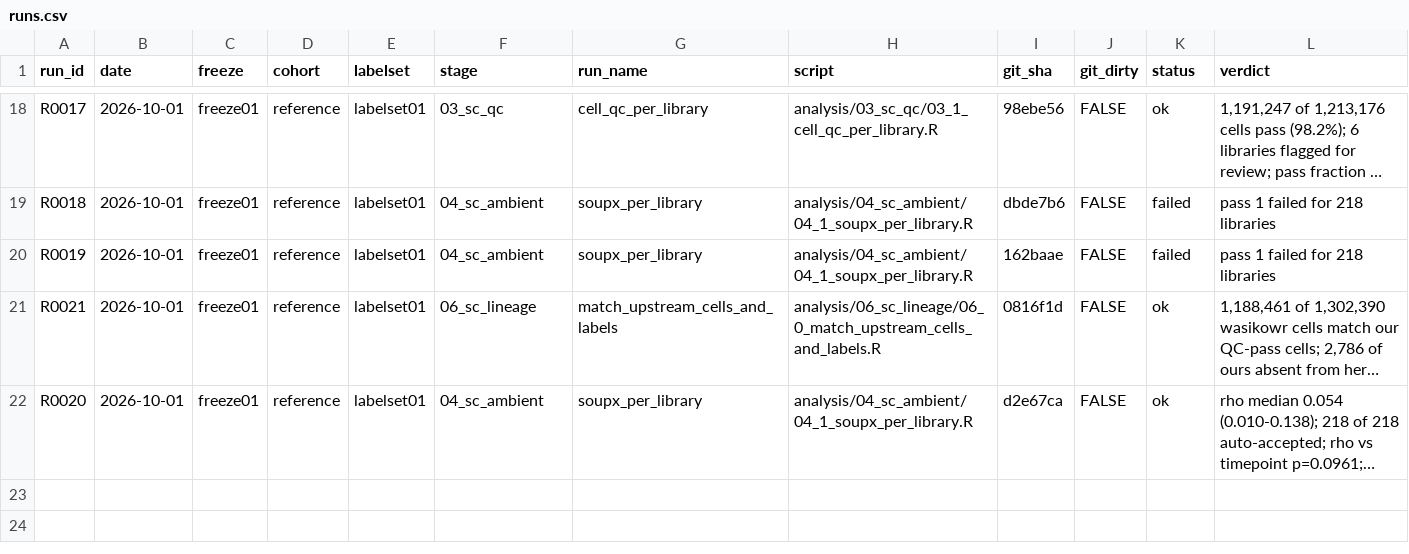
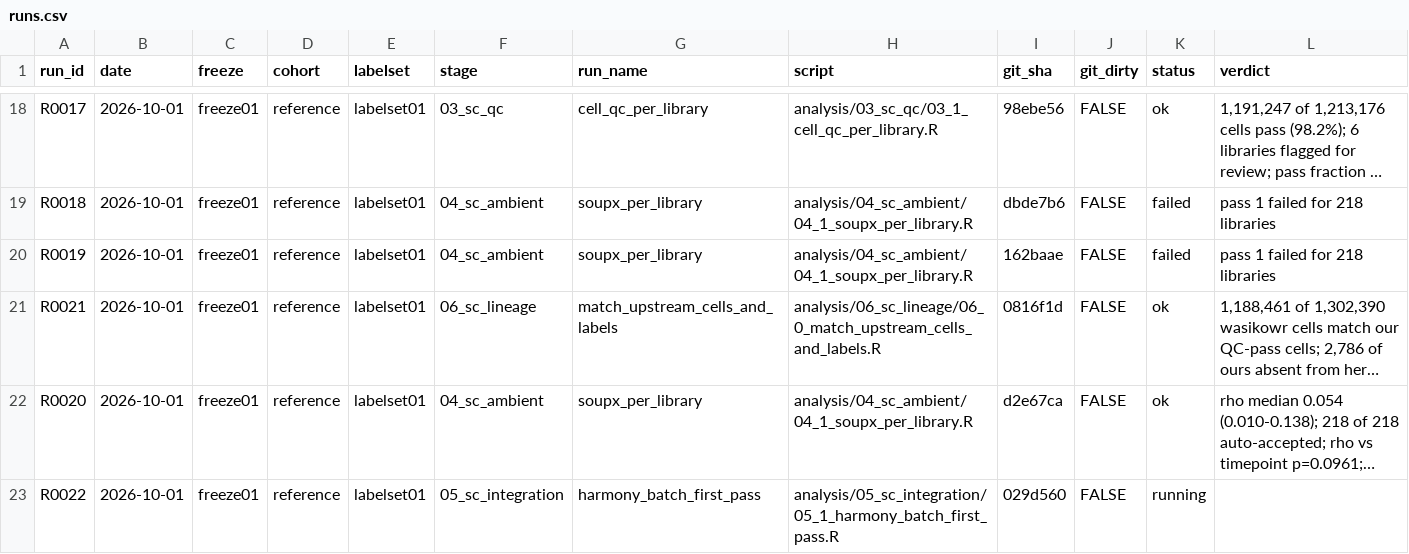
Before and after one commit to rezvanparvizi/asset-skin-natural-history, a CSV file: docs/runs.csv, drawn as a sheet; only a part is shown, gaps mark what is left out; long unchanged cells end in …; the diff names each change by its address in the sheet, - before the commit and + after, or states it on an @@ line.

```diff
--- a/docs/runs.csv
+++ b/docs/runs.csv
+row 23: R0022 | 2026-10-01 | freeze01 | reference | labelset01 | 05_sc_integration | harmony_batch_first_pass | analysis/05_sc_integration/05_1_harmony_batch_first_pass.R | 029d560 | FALSE | running
```
Also changed, not shown: 2 other files.
